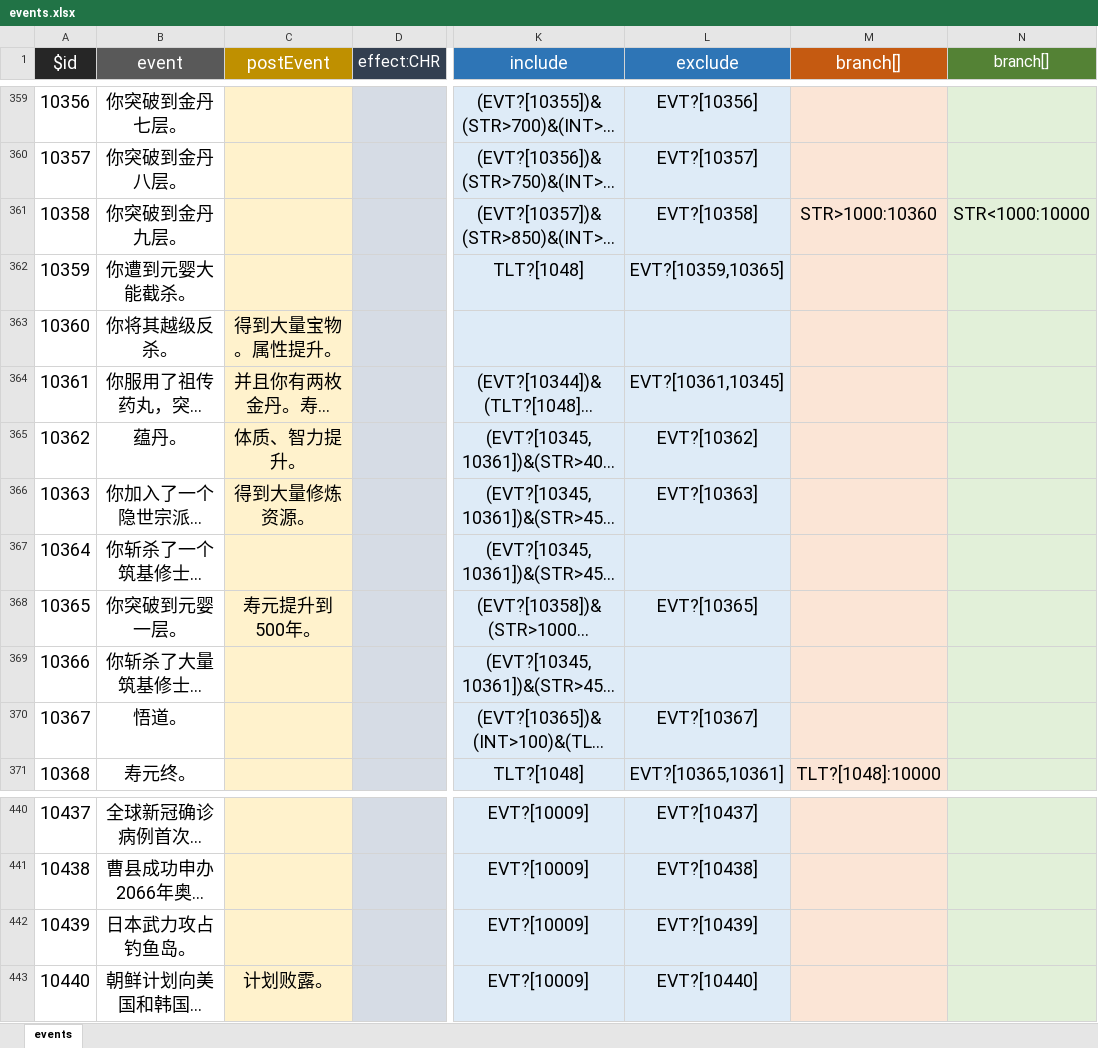
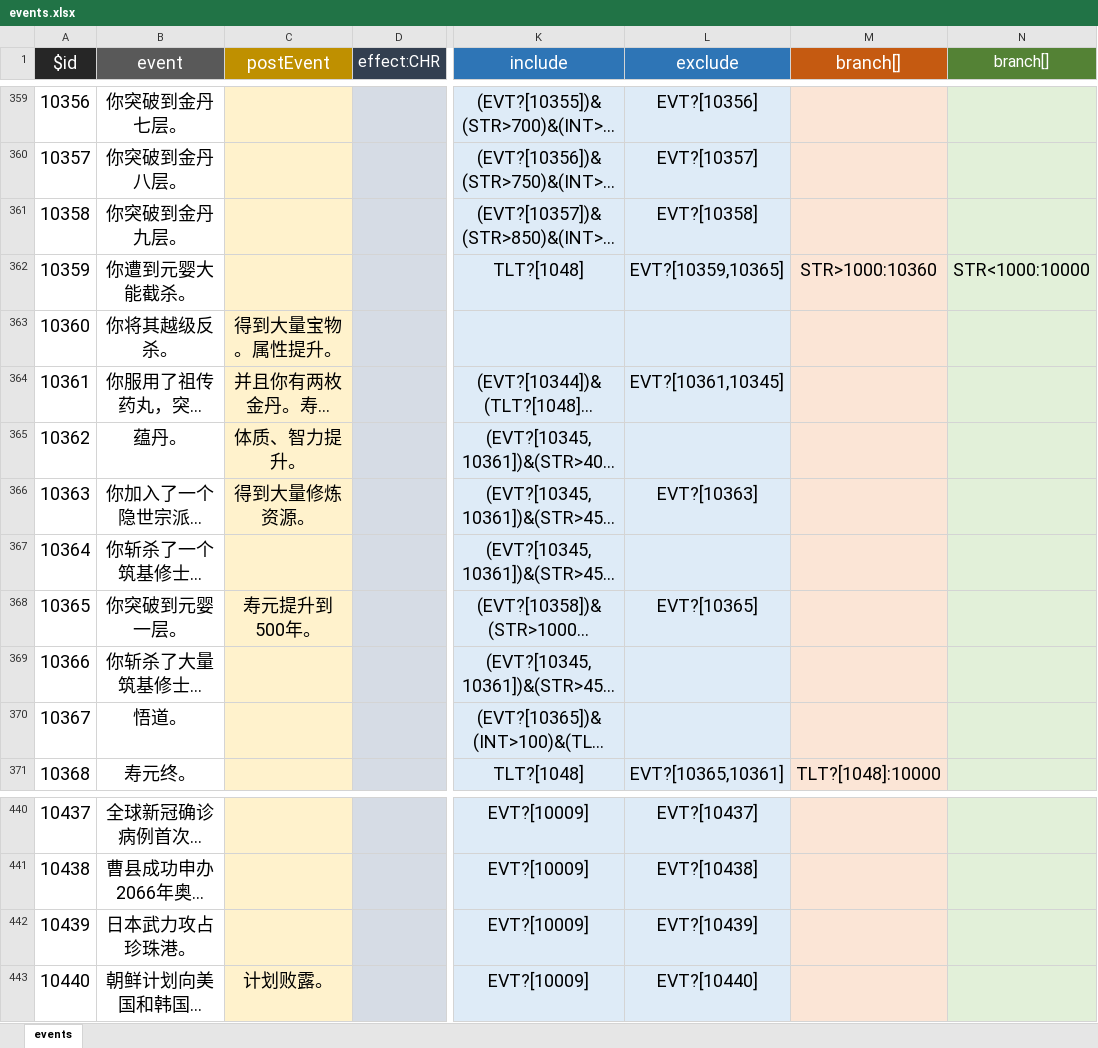
Before and after one commit to xiesean/lifeRestart, an Excel workbook: data/events.xlsx, sheet events, drawn as a sheet; only a part is shown, gaps mark what is left out; long unchanged cells end in …; values as stored, in another font and other column widths than the file's, no borders; the diff names each change by its address in the sheet, - before the commit and + after, or states it on an @@ line.

```diff
--- a/data/events.xlsx (sheet events)
+++ b/data/events.xlsx (sheet events)
-M361 (branch[]): STR>1000:10360
+M361 (branch[]): (empty)
-N361 (branch[]): STR<1000:10000
+N361 (branch[]): (empty)
-M362 (branch[]): (empty)
+M362 (branch[]): STR>1000:10360
-N362 (branch[]): (empty)
+N362 (branch[]): STR<1000:10000
-L365 (exclude): EVT?[10362]
+L365 (exclude): (empty)
-L370 (exclude): EVT?[10367]
+L370 (exclude): (empty)
-B442 (event): 日本武力攻占钓鱼岛。
+B442 (event): 日本武力攻占珍珠港。
```
Also changed, not shown: data/age.xlsx, 6 other files.
